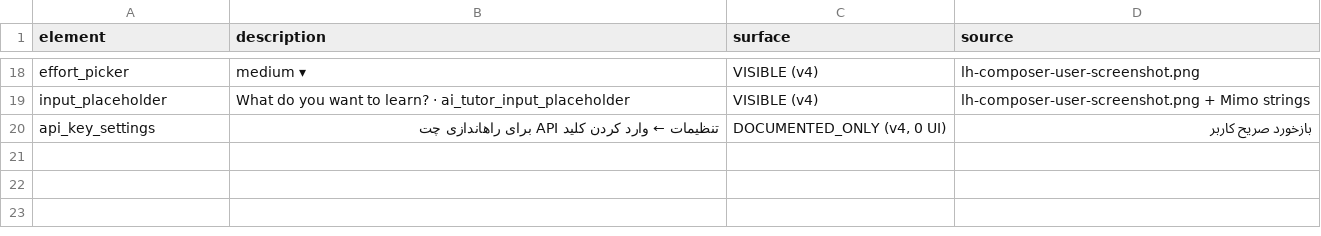
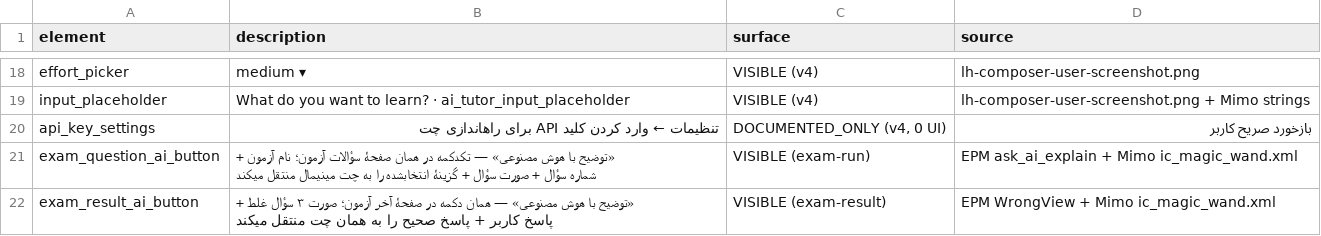
Before and after one commit to danmillman008-hub/game, a CSV file: mimo-ui/UPGRADE/CATALOGS/AI_PANEL_SPEC.csv, drawn as a sheet; only a part is shown, gaps mark what is left out.

```diff
--- a/mimo-ui/UPGRADE/CATALOGS/AI_PANEL_SPEC.csv
+++ b/mimo-ui/UPGRADE/CATALOGS/AI_PANEL_SPEC.csv
@@ -20 +20,3 @@ input_placeholder,What do you want to learn? · ai_tutor_input_placeholder,VISIB
 api_key_settings,تنظیمات ← وارد کردن کلید API برای راهاندازی چت,"DOCUMENTED_ONLY (v4, 0 UI)",بازخورد صریح کاربر
+exam_question_ai_button,«توضیح با هوش مصنوعی» — تکدکمه در همان صفحۀ سؤالات آزمون؛ نام آزمون + شماره سؤال + صورت سؤال + گزینۀ انتخابشده را به چت مینیمال منتقل میکند,VISIBLE (exam-run),EPM ask_ai_explain + Mimo ic_magic_wand.xml
+exam_result_ai_button,«توضیح با هوش مصنوعی» — همان دکمه در صفحۀ آخر آزمون؛ صورت ۳ سؤال غلط + پاسخ کاربر + پاسخ صحیح را به همان چت منتقل میکند,VISIBLE (exam-result),EPM WrongView + Mimo ic_magic_wand.xml
```
Also changed, not shown: mimo-ui/UPGRADE/CATALOGS/DESIGN_FEEDBACK.csv, mimo-ui/UPGRADE/CATALOGS/EPM_MINOR_OPTIONS.csv, 44 other files.
